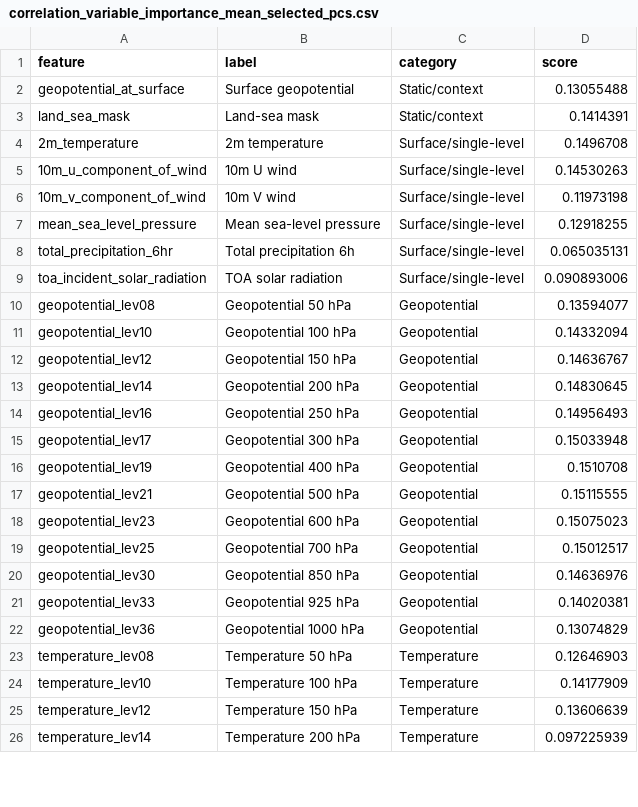
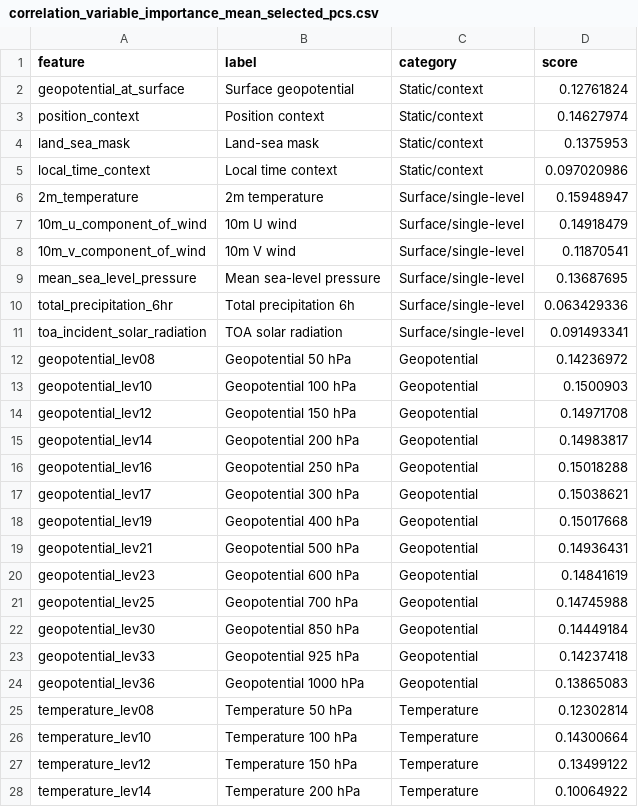
Before and after one commit to malin22/graphcast_analysis, a CSV file: plots/sabines_experiments/mapping_experiments/histograms/correlation_variable_importance_mean_selected_pcs.csv, drawn as a sheet; only a part is shown; the diff covers the shown part only.

Commit message:
updated correlation and regression scripts for 2019 and 2020

```diff
--- a/plots/sabines_experiments/mapping_experiments/histograms/correlation_variable_importance_mean_selected_pcs.csv
+++ b/plots/sabines_experiments/mapping_experiments/histograms/correlation_variable_importance_mean_selected_pcs.csv
@@ -1,26 +1,28 @@
 feature,label,category,score
-geopotential_at_surface,Surface geopotential,Static/context,0.13055488
-land_sea_mask,Land-sea mask,Static/context,0.1414391
-2m_temperature,2m temperature,Surface/single-level,0.1496708
-10m_u_component_of_wind,10m U wind,Surface/single-level,0.14530263
-10m_v_component_of_wind,10m V wind,Surface/single-level,0.11973198
-mean_sea_level_pressure,Mean sea-level pressure,Surface/single-level,0.12918255
-total_precipitation_6hr,Total precipitation 6h,Surface/single-level,0.065035131
-toa_incident_solar_radiation,TOA solar radiation,Surface/single-level,0.090893006
-geopotential_lev08,Geopotential 50 hPa,Geopotential,0.13594077
-geopotential_lev10,Geopotential 100 hPa,Geopotential,0.14332094
-geopotential_lev12,Geopotential 150 hPa,Geopotential,0.14636767
-geopotential_lev14,Geopotential 200 hPa,Geopotential,0.14830645
-geopotential_lev16,Geopotential 250 hPa,Geopotential,0.14956493
-geopotential_lev17,Geopotential 300 hPa,Geopotential,0.15033948
-geopotential_lev19,Geopotential 400 hPa,Geopotential,0.1510708
-geopotential_lev21,Geopotential 500 hPa,Geopotential,0.15115555
-geopotential_lev23,Geopotential 600 hPa,Geopotential,0.15075023
-geopotential_lev25,Geopotential 700 hPa,Geopotential,0.15012517
-geopotential_lev30,Geopotential 850 hPa,Geopotential,0.14636976
-geopotential_lev33,Geopotential 925 hPa,Geopotential,0.14020381
-geopotential_lev36,Geopotential 1000 hPa,Geopotential,0.13074829
-temperature_lev08,Temperature 50 hPa,Temperature,0.12646903
-temperature_lev10,Temperature 100 hPa,Temperature,0.14177909
-temperature_lev12,Temperature 150 hPa,Temperature,0.13606639
-temperature_lev14,Temperature 200 hPa,Temperature,0.097225939
+geopotential_at_surface,Surface geopotential,Static/context,0.12761824
+position_context,Position context,Static/context,0.14627974
+land_sea_mask,Land-sea mask,Static/context,0.1375953
+local_time_context,Local time context,Static/context,0.097020986
+2m_temperature,2m temperature,Surface/single-level,0.15948947
+10m_u_component_of_wind,10m U wind,Surface/single-level,0.14918479
+10m_v_component_of_wind,10m V wind,Surface/single-level,0.11870541
+mean_sea_level_pressure,Mean sea-level pressure,Surface/single-level,0.13687695
+total_precipitation_6hr,Total precipitation 6h,Surface/single-level,0.063429336
+toa_incident_solar_radiation,TOA solar radiation,Surface/single-level,0.091493341
+geopotential_lev08,Geopotential 50 hPa,Geopotential,0.14236972
+geopotential_lev10,Geopotential 100 hPa,Geopotential,0.1500903
+geopotential_lev12,Geopotential 150 hPa,Geopotential,0.14971708
+geopotential_lev14,Geopotential 200 hPa,Geopotential,0.14983817
+geopotential_lev16,Geopotential 250 hPa,Geopotential,0.15018288
+geopotential_lev17,Geopotential 300 hPa,Geopotential,0.15038621
+geopotential_lev19,Geopotential 400 hPa,Geopotential,0.15017668
+geopotential_lev21,Geopotential 500 hPa,Geopotential,0.14936431
+geopotential_lev23,Geopotential 600 hPa,Geopotential,0.14841619
+geopotential_lev25,Geopotential 700 hPa,Geopotential,0.14745988
+geopotential_lev30,Geopotential 850 hPa,Geopotential,0.14449184
+geopotential_lev33,Geopotential 925 hPa,Geopotential,0.14237418
+geopotential_lev36,Geopotential 1000 hPa,Geopotential,0.13865083
+temperature_lev08,Temperature 50 hPa,Temperature,0.12302814
+temperature_lev10,Temperature 100 hPa,Temperature,0.14300664
+temperature_lev12,Temperature 150 hPa,Temperature,0.13499122
+temperature_lev14,Temperature 200 hPa,Temperature,0.10064922
```
Also changed, not shown: 61 edited cells elsewhere in this file, 30 other files.
